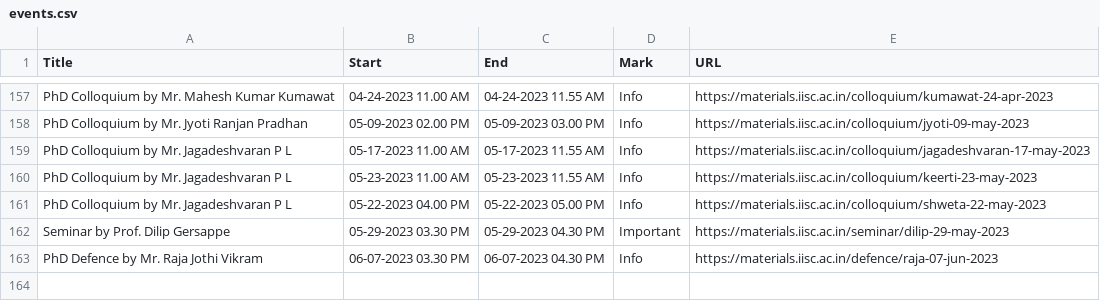
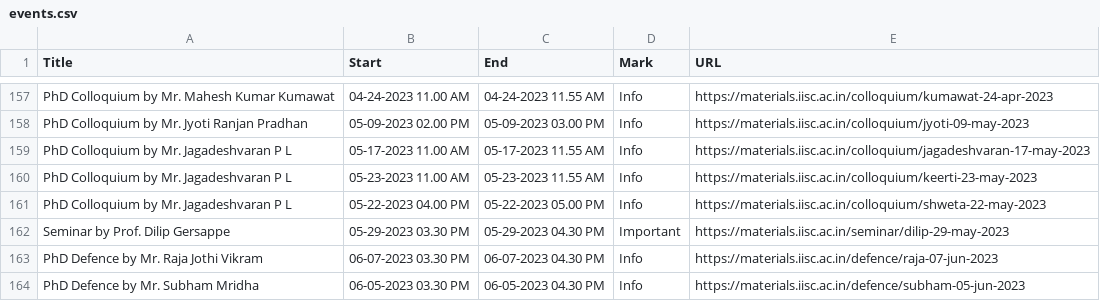
Before and after one commit to mte-iisc/materials-iisc, a CSV file: _site/events/events.csv, drawn as a sheet; only a part is shown, gaps mark what is left out.

```diff
--- a/_site/events/events.csv
+++ b/_site/events/events.csv
@@ -163 +163,2 @@ Seminar by Prof. Dilip Gersappe,05-29-2023 03.30 PM,05-29-2023 04.30 PM,Importan
 PhD Defence by Mr. Raja Jothi Vikram,06-07-2023  03.30 PM,06-07-2023  04.30 PM,Info,https://materials.iisc.ac.in/defence/raja-07-jun-2023
+PhD Defence by Mr. Subham Mridha,06-05-2023  03.30 PM,06-05-2023  04.30 PM,Info,https://materials.iisc.ac.in/defence/subham-05-jun-2023
```
Also changed, not shown: events/events.csv, 9 other files.
